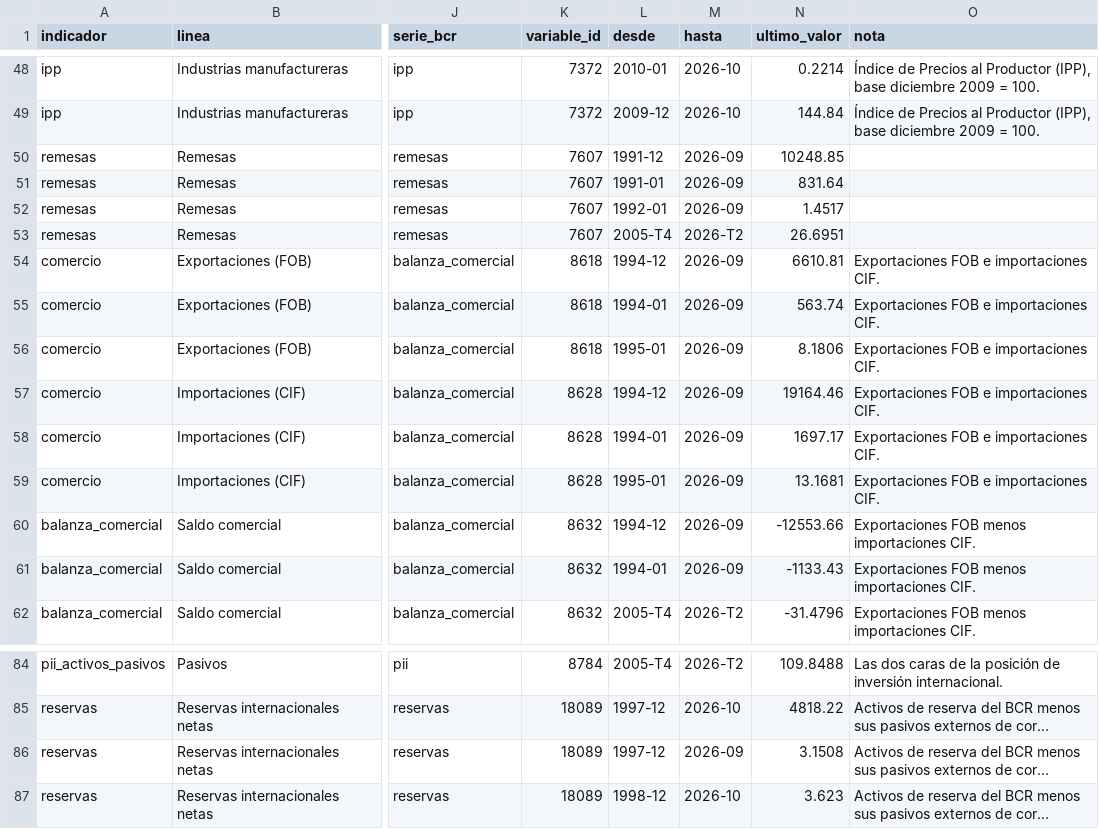
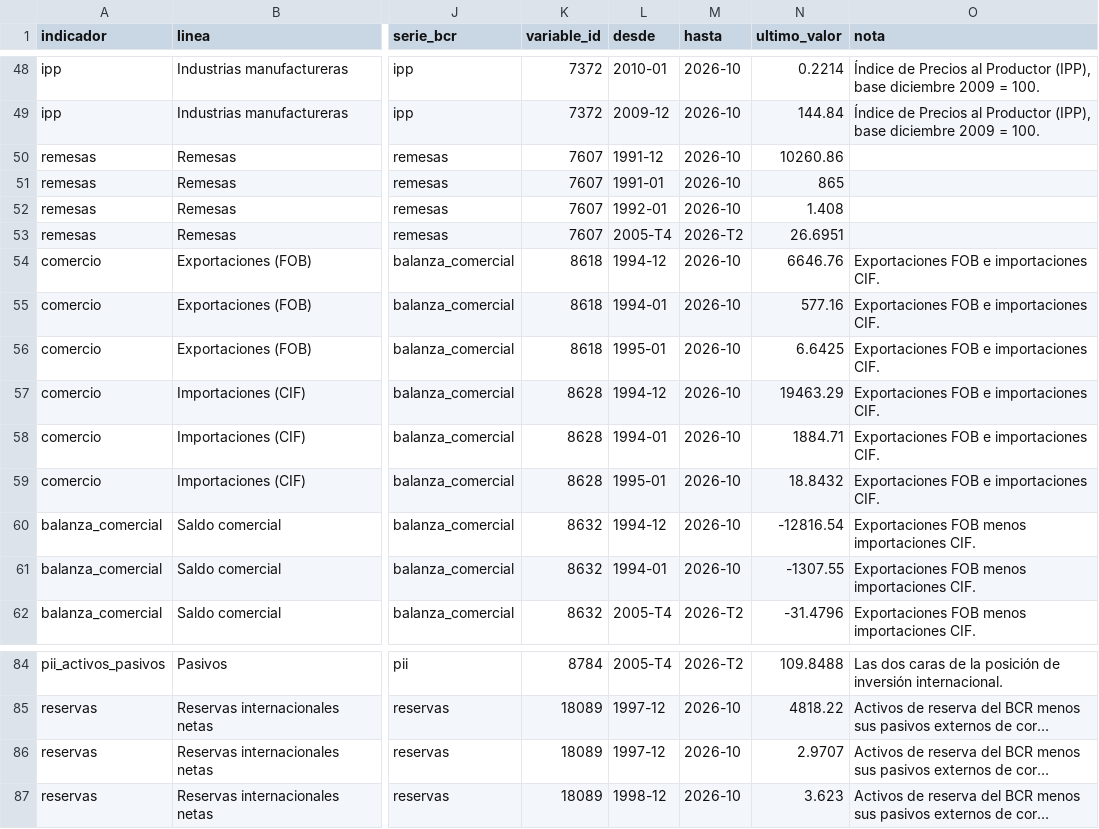
Before and after one commit to JesusDeSivar/EconSV, a CSV file: lago/oro/indicadores_catalogo.csv, drawn as a sheet; only a part is shown, gaps mark what is left out; long unchanged cells end in …; the diff names each change by its address in the sheet, - before the commit and + after, or states it on an @@ line.

```diff
--- a/lago/oro/indicadores_catalogo.csv
+++ b/lago/oro/indicadores_catalogo.csv
-M50:M52 (hasta): 2026-09
+M50:M52 (hasta): 2026-10
-N50 (ultimo_valor): 10248.85
+N50 (ultimo_valor): 10260.86
-N51 (ultimo_valor): 831.64
+N51 (ultimo_valor): 865
-N52 (ultimo_valor): 1.4517
+N52 (ultimo_valor): 1.408
-M54:M61 (hasta): 2026-09
+M54:M61 (hasta): 2026-10
-N54 (ultimo_valor): 6610.81
+N54 (ultimo_valor): 6646.76
-N55 (ultimo_valor): 563.74
+N55 (ultimo_valor): 577.16
-N56 (ultimo_valor): 8.1806
+N56 (ultimo_valor): 6.6425
-N57 (ultimo_valor): 19164.46
+N57 (ultimo_valor): 19463.29
-N58 (ultimo_valor): 1697.17
+N58 (ultimo_valor): 1884.71
-N59 (ultimo_valor): 13.1681
+N59 (ultimo_valor): 18.8432
-N60 (ultimo_valor): -12553.66
+N60 (ultimo_valor): -12816.54
-N61 (ultimo_valor): -1133.43
+N61 (ultimo_valor): -1307.55
-M86 (hasta): 2026-09
+M86 (hasta): 2026-10
-N86 (ultimo_valor): 3.1508
+N86 (ultimo_valor): 2.9707
```
Also changed, not shown: lago/plata/bcr_balanza_comercial.csv, lago/plata/bcr_remesas.csv, 6 other files.
